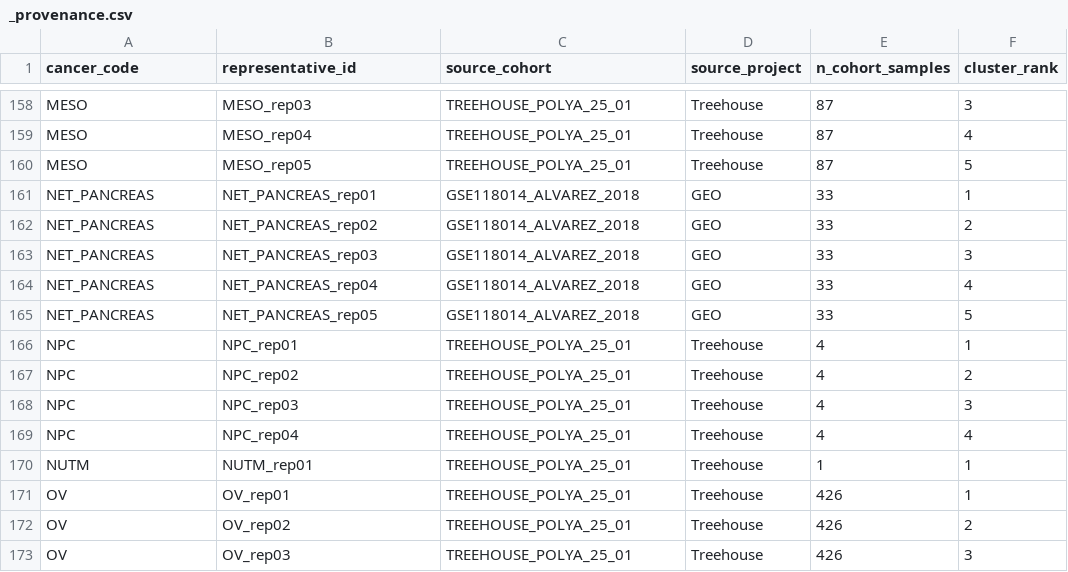
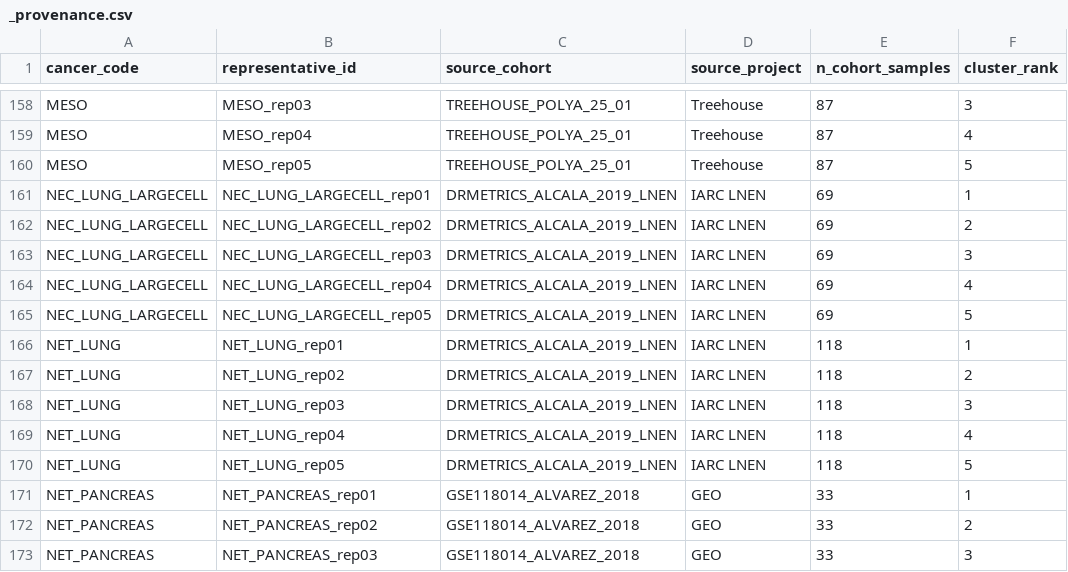
Before and after one commit to pirl-unc/pirlygenes, a CSV file: pirlygenes/data/cancer-reference-expression-representatives/_provenance.csv, drawn as a sheet; only a part is shown, gaps mark what is left out; the shorter side is filled out with more unchanged rows.

Commit message:
Fuller NE representatives: add lung NE (NET_LUNG + NEC_LUNG_LARGECELL) (#326)
Extends the NE-axis representatives (started in #318) with the IARC DRMetrics
pan-LNEN lung neuroendocrine cohorts, reusing the LNEN builder's counts→TPM
(gene-length-normalized) + histology split (carcinoid→NET_LUNG,
LCNEC→NEC_LUNG_LARGECELL). NE axis now covers 4 cohorts (NET_PANCREAS, SCLC,
NET_LUNG n=118, NEC_LUNG_LARGECELL n=69).

- build_ne_per_sample_parquets.py: +build_lung_ne() (reuses geo_matrix
  read_matrix / _gene_lengths_kb_for_index / normalize_to_tpm / harmonize_gene_ids
  and the LNEN HISTOLOGY_TO_CODE map; canonical_cancer_code normalizes the codes).
- representatives generator: LNEN added to _SOURCES.
- Regenerated: 77 cohorts / 361 reps; only the 2 new lung-NE shards + provenance
  changed.

Remaining NE: NET_MIDGUT (GSE98894 — Entrez RAW.tar + series-matrix routing) and
NEC_MERKEL (no reference). No version bump in-branch (combined DATA_VERSION
deploy with #298).

```diff
--- a/pirlygenes/data/cancer-reference-expression-representatives/_provenance.csv
+++ b/pirlygenes/data/cancer-reference-expression-representatives/_provenance.csv
@@ -160,2 +160,12 @@ MESO,MESO_rep04,TREEHOUSE_POLYA_25_01,Treehouse,87,4
 MESO,MESO_rep05,TREEHOUSE_POLYA_25_01,Treehouse,87,5
+NEC_LUNG_LARGECELL,NEC_LUNG_LARGECELL_rep01,DRMETRICS_ALCALA_2019_LNEN,IARC LNEN,69,1
+NEC_LUNG_LARGECELL,NEC_LUNG_LARGECELL_rep02,DRMETRICS_ALCALA_2019_LNEN,IARC LNEN,69,2
+NEC_LUNG_LARGECELL,NEC_LUNG_LARGECELL_rep03,DRMETRICS_ALCALA_2019_LNEN,IARC LNEN,69,3
+NEC_LUNG_LARGECELL,NEC_LUNG_LARGECELL_rep04,DRMETRICS_ALCALA_2019_LNEN,IARC LNEN,69,4
+NEC_LUNG_LARGECELL,NEC_LUNG_LARGECELL_rep05,DRMETRICS_ALCALA_2019_LNEN,IARC LNEN,69,5
+NET_LUNG,NET_LUNG_rep01,DRMETRICS_ALCALA_2019_LNEN,IARC LNEN,118,1
+NET_LUNG,NET_LUNG_rep02,DRMETRICS_ALCALA_2019_LNEN,IARC LNEN,118,2
+NET_LUNG,NET_LUNG_rep03,DRMETRICS_ALCALA_2019_LNEN,IARC LNEN,118,3
+NET_LUNG,NET_LUNG_rep04,DRMETRICS_ALCALA_2019_LNEN,IARC LNEN,118,4
+NET_LUNG,NET_LUNG_rep05,DRMETRICS_ALCALA_2019_LNEN,IARC LNEN,118,5
 NET_PANCREAS,NET_PANCREAS_rep01,GSE118014_ALVAREZ_2018,GEO,33,1
```
Also changed, not shown: 4 other files.
